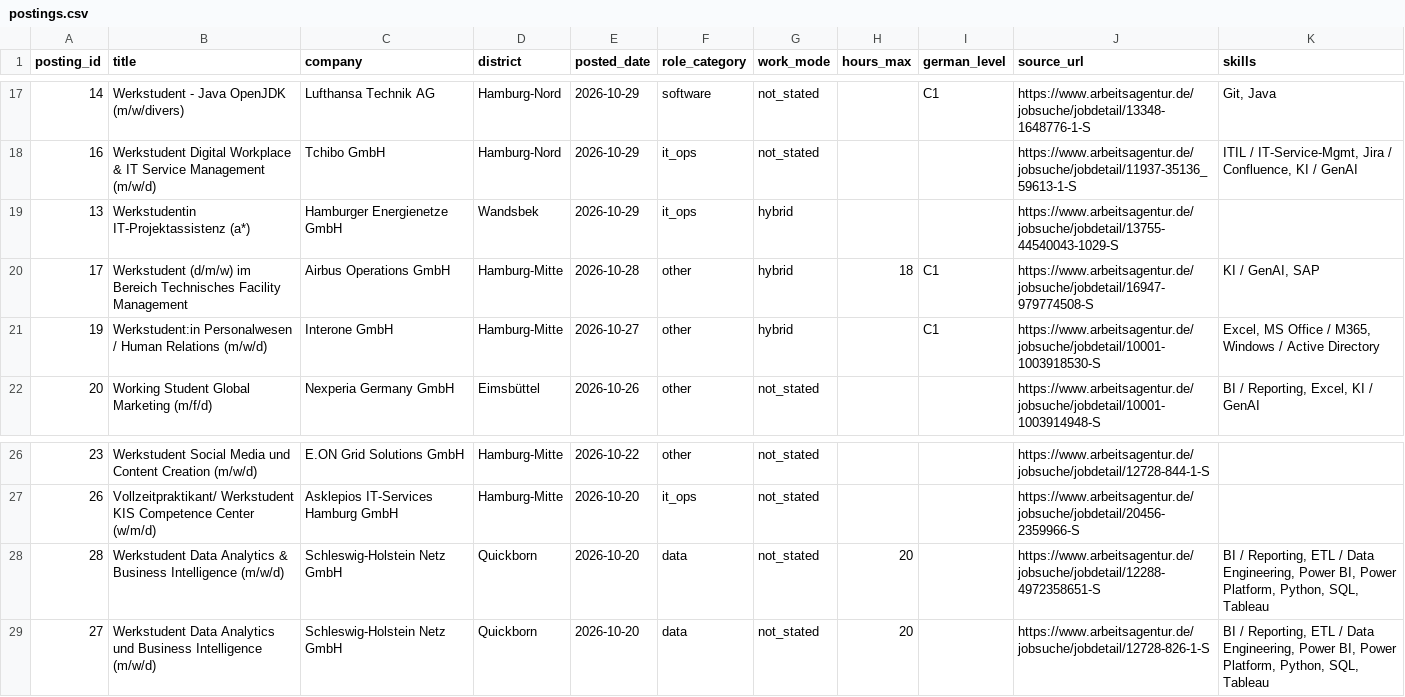
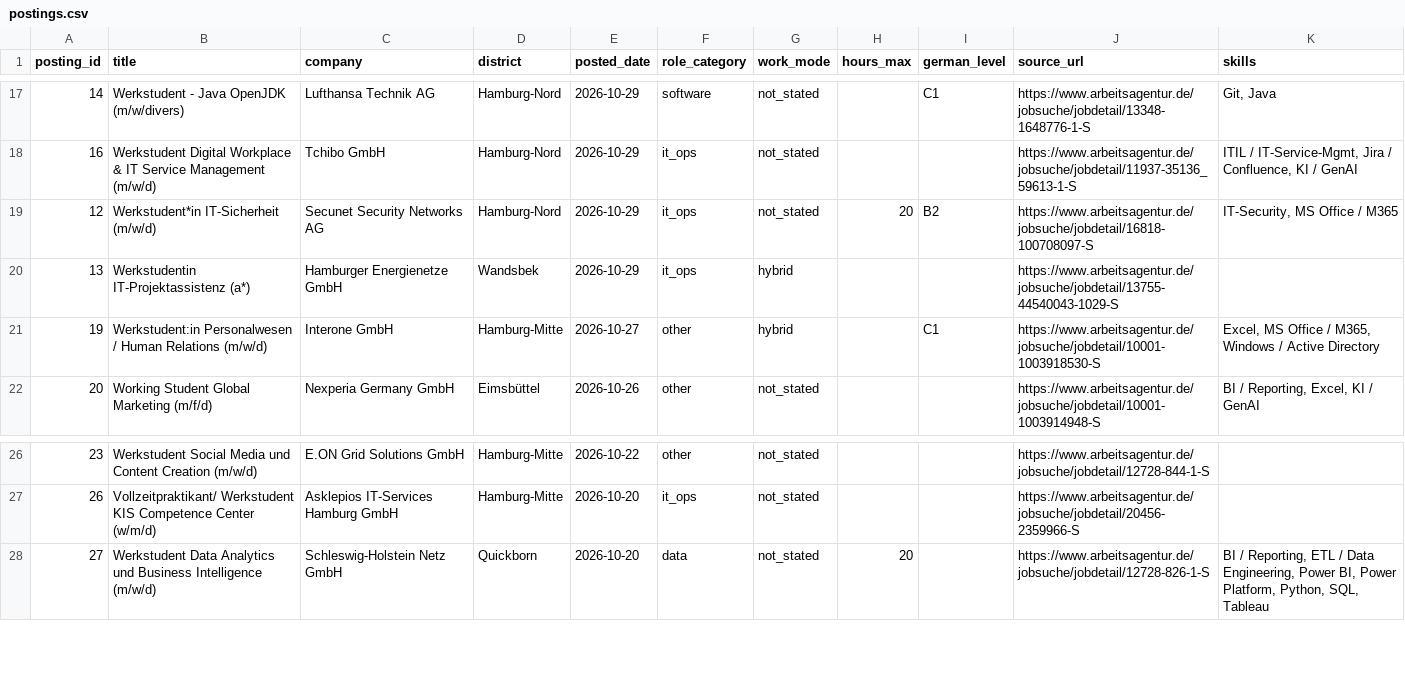
Before and after one commit to ruzbeh21/hamburg-werkstudent-dashboard, a CSV file: docs/data/postings.csv, drawn as a sheet; only a part is shown, gaps mark what is left out.

```diff
--- a/docs/data/postings.csv
+++ b/docs/data/postings.csv
@@ -18,4 +18,4 @@ posting_id,title,company,district,posted_date,role_category,work_mode,hours_max,
 16,Werkstudent Digital Workplace & IT Service Management (m/w/d),Tchibo GmbH,Hamburg-Nord,2026-10-29,it_ops,not_stated,,,https://www.arbeitsagentur.de/jobsuche/jobdetail/11937-35136_59613-1-S,"ITIL / IT-Service-Mgmt, Jira / Confluence, KI / GenAI"
+12,Werkstudent*in IT-Sicherheit (m/w/d),Secunet Security Networks AG,Hamburg-Nord,2026-10-29,it_ops,not_stated,20,B2,https://www.arbeitsagentur.de/jobsuche/jobdetail/16818-100708097-S,"IT-Security, MS Office / M365"
 13,Werkstudentin IT-Projektassistenz (a*),Hamburger Energienetze GmbH,Wandsbek,2026-10-29,it_ops,hybrid,,,https://www.arbeitsagentur.de/jobsuche/jobdetail/13755-44540043-1029-S,
-17,Werkstudent (d/m/w) im Bereich Technisches Facility Management,Airbus Operations GmbH,Hamburg-Mitte,2026-10-28,other,hybrid,18,C1,https://www.arbeitsagentur.de/jobsuche/jobdetail/16947-979774508-S,"KI / GenAI, SAP"
 19,Werkstudent:in Personalwesen / Human Relations (m/w/d),Interone GmbH,Hamburg-Mitte,2026-10-27,other,hybrid,,C1,https://www.arbeitsagentur.de/jobsuche/jobdetail/10001-1003918530-S,"Excel, MS Office / M365, Windows / Active Directory"
@@ -27,3 +27,2 @@ posting_id,title,company,district,posted_date,role_category,work_mode,hours_max,
 26,Vollzeitpraktikant/ Werkstudent KIS Competence Center (w/m/d),Asklepios IT-Services Hamburg GmbH,Hamburg-Mitte,2026-10-20,it_ops,not_stated,,,https://www.arbeitsagentur.de/jobsuche/jobdetail/20456-2359966-S,
-28,Werkstudent Data Analytics & Business Intelligence (m/w/d),Schleswig-Holstein Netz GmbH,Quickborn,2026-10-20,data,not_stated,20,,https://www.arbeitsagentur.de/jobsuche/jobdetail/12288-4972358651-S,"BI / Reporting, ETL / Data Engineering, Power BI, Power Platform, Python, SQL, Tableau"
 27,Werkstudent Data Analytics und Business Intelligence (m/w/d),Schleswig-Holstein Netz GmbH,Quickborn,2026-10-20,data,not_stated,20,,https://www.arbeitsagentur.de/jobsuche/jobdetail/12728-826-1-S,"BI / Reporting, ETL / Data Engineering, Power BI, Power Platform, Python, SQL, Tableau"
```
Also changed, not shown: 11 other files.
